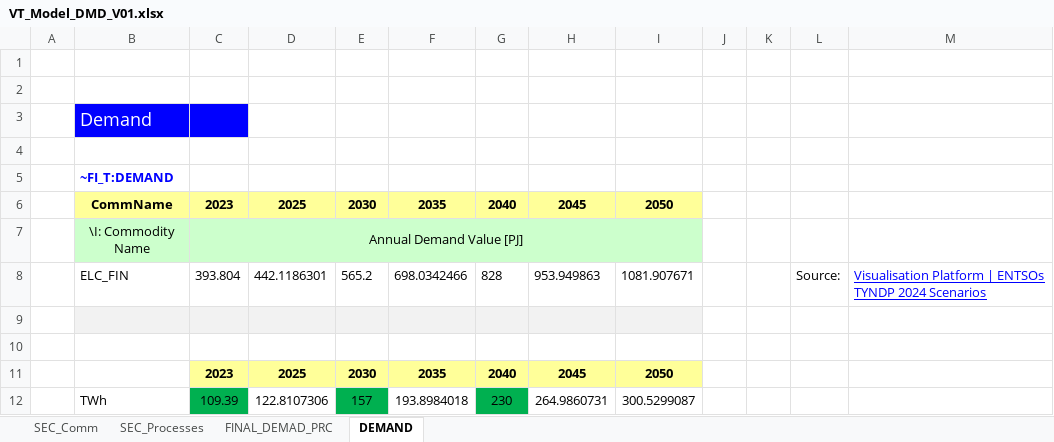
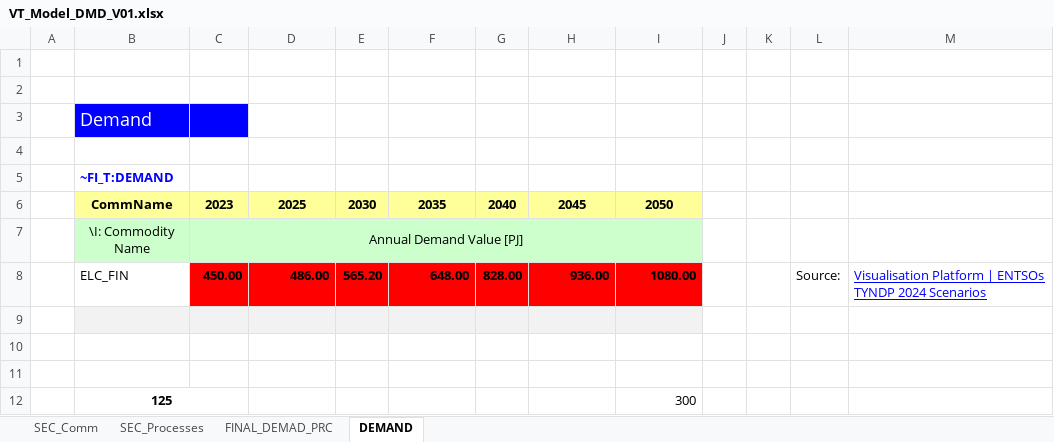
Before and after one commit to Quinnazz/Quinna_SELECT, an Excel workbook: TIMES_TUe/Model_MSc_SELECT/VT_Model_DMD_V01.xlsx, sheet DEMAND, drawn as a sheet; values as stored, in another font and other column widths than the file's, no borders; charts and pictures not drawn; removed rows and columns are numbered as before the commit, all else as after; the diff names each change by its address in the sheet, - before the commit and + after, or states it on an @@ line.

```diff
--- a/TIMES_TUe/Model_MSc_SELECT/VT_Model_DMD_V01.xlsx (sheet DEMAND)
+++ b/TIMES_TUe/Model_MSc_SELECT/VT_Model_DMD_V01.xlsx (sheet DEMAND)
-row 8:  | ELC_FIN | 393.804 | 442.1186301 | 565.2 | 698.0342466 | 828 | 953.949863 | 1081.907671 |  |  | Source: | Visualisation Platform | ENTSOs TYNDP 2024 Scenarios
+row 8:  | ELC_FIN | 450.00 | 486.00 | 565.20 | 648.00 | 828.00 | 936.00 | 1080.00 |  |  | Source: | Visualisation Platform | ENTSOs TYNDP 2024 Scenarios
-row 11:  |  | 2023 | 2025 | 2030 | 2035 | 2040 | 2045 | 2050
+row 11: (empty)
-C11:I11 fill: #FFFF99
+C11:I11 fill: none
-row 12:  | TWh | 109.39 | 122.8107306 | 157 | 193.8984018 | 230 | 264.9860731 | 300.5299087
+row 12:  | 125 |  |  |  |  |  |  | 300
```
Also changed, not shown: sheet SEC_Comm, sheet FINAL_DEMAD_PRC, sheet SEC_Processes, charts or pictures, TIMES_TUe/Model_MSc_SELECT/SuppXLS/Scen_COM_FR_ELE.xlsx, TIMES_TUe/Model_MSc_SELECT/SysSettings.xlsx, 3 other files.
